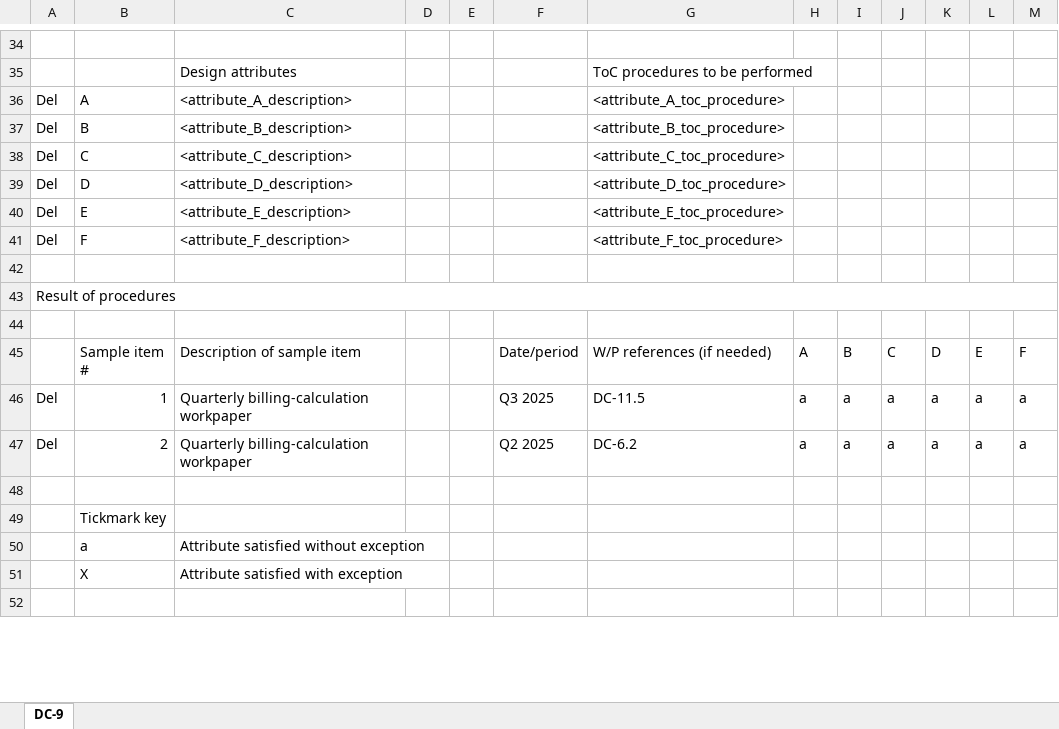
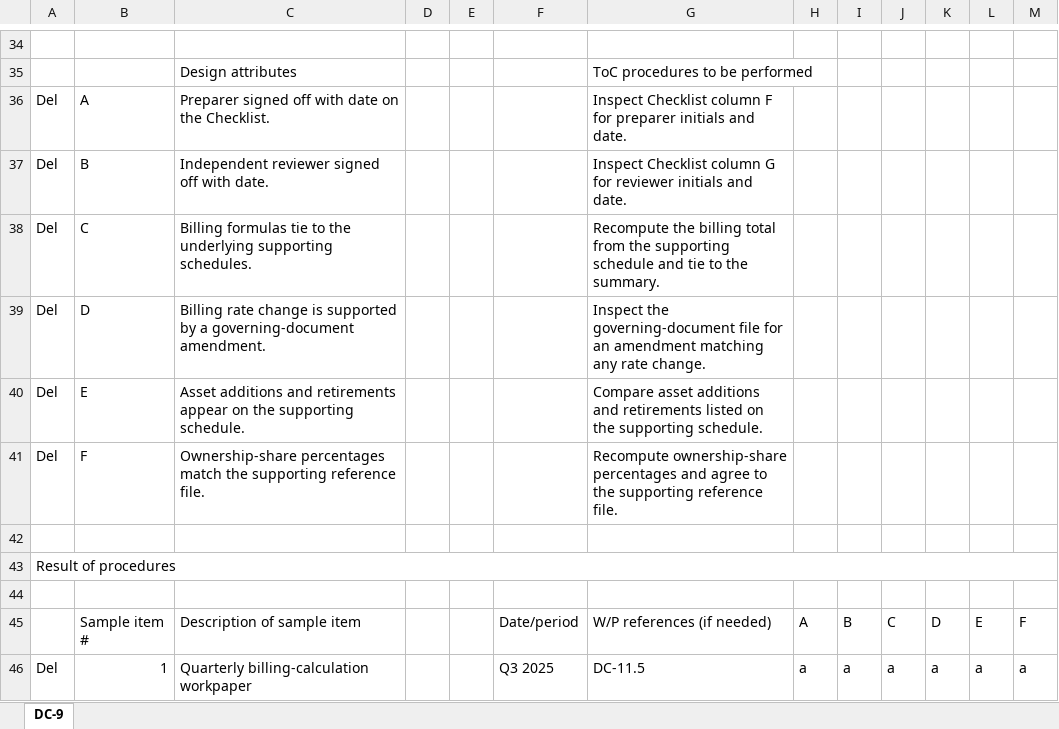
Before and after one commit to rbpal/agentic-audit-framework, an Excel workbook: eval/gold_scenarios/q3_pass_dc9_01.xlsx, sheet DC-9, drawn as a sheet; only a part is shown, gaps mark what is left out; the shorter side is filled out with more unchanged rows; values as stored, in another font and other column widths than the file's, no borders; the diff names each change by its address in the sheet, - before the commit and + after, or states it on an @@ line.

Commit message:
fix(generator): populator regex now admits uppercase-bearing markers
Critical bug: the populator's placeholder-detection charset was
[a-z_0-9] (lowercase-only), which silently rejected any marker
containing an uppercase letter. <attribute_A_description> through
<attribute_F_description> and their _toc_procedure siblings were
never dispatched to the resolver — they survived as literal text
in every generated workbook.

Why Task 7's leakage test did not catch this:

The test in tests/unit/cli/test_corpus_determinism.py used the
same [a-z_0-9] charset. The defective detector matched the
defective writer, so the bug appeared to pass. Task 8 then
baselined a broken corpus, locking the bug into tests/fixtures/
corpus_hashes.txt.

Fix:

1. populate.py: [a-z_0-9]+ -> \w+ in both whole-cell and embedded
   placeholder regexes. Explicit comment warns future readers why
   uppercase matters.
2. test_corpus_determinism.py: same charset widening, plus a
   comment stating the test's detection charset must be strictly
   broader than the populator's.
3. test_populate.py: 2 new regression tests asserting every
   attribute letter's <attribute_X_description> and
   <attribute_X_toc_procedure> is resolved (DC-9 A-F, DC-2 A-D).

Corpus impact:

All 20 .xlsx regenerated — attribute description and ToC procedure
cells now contain the resolved text instead of literal placeholder
strings. No .json changes (gold answers do not reference attribute
wording). Baseline at tests/fixtures/corpus_hashes.txt regenerated
in the same commit.

Total test count: 164 -> 166.

```diff
--- a/eval/gold_scenarios/q3_pass_dc9_01.xlsx (sheet DC-9)
+++ b/eval/gold_scenarios/q3_pass_dc9_01.xlsx (sheet DC-9)
-C36: <attribute_A_description>
+C36: Preparer signed off with date on the Checklist.
-G36: <attribute_A_toc_procedure>
+G36: Inspect Checklist column F for preparer initials and date.
-C37: <attribute_B_description>
+C37: Independent reviewer signed off with date.
-G37: <attribute_B_toc_procedure>
+G37: Inspect Checklist column G for reviewer initials and date.
-C38: <attribute_C_description>
+C38: Billing formulas tie to the underlying supporting schedules.
-G38: <attribute_C_toc_procedure>
+G38: Recompute the billing total from the supporting schedule and tie to the summary.
-C39: <attribute_D_description>
+C39: Billing rate change is supported by a governing-document amendment.
-G39: <attribute_D_toc_procedure>
+G39: Inspect the governing-document file for an amendment matching any rate change.
-C40: <attribute_E_description>
+C40: Asset additions and retirements appear on the supporting schedule.
-G40: <attribute_E_toc_procedure>
+G40: Compare asset additions and retirements listed on the supporting schedule.
-C41: <attribute_F_description>
+C41: Ownership-share percentages match the supporting reference file.
-G41: <attribute_F_toc_procedure>
+G41: Recompute ownership-share percentages and agree to the supporting reference file.
```
Also changed, not shown: eval/gold_scenarios/q1_exception_dc9_signoff_missing_01.xlsx, eval/gold_scenarios/q1_pass_dc9_01.xlsx, 21 other files.
